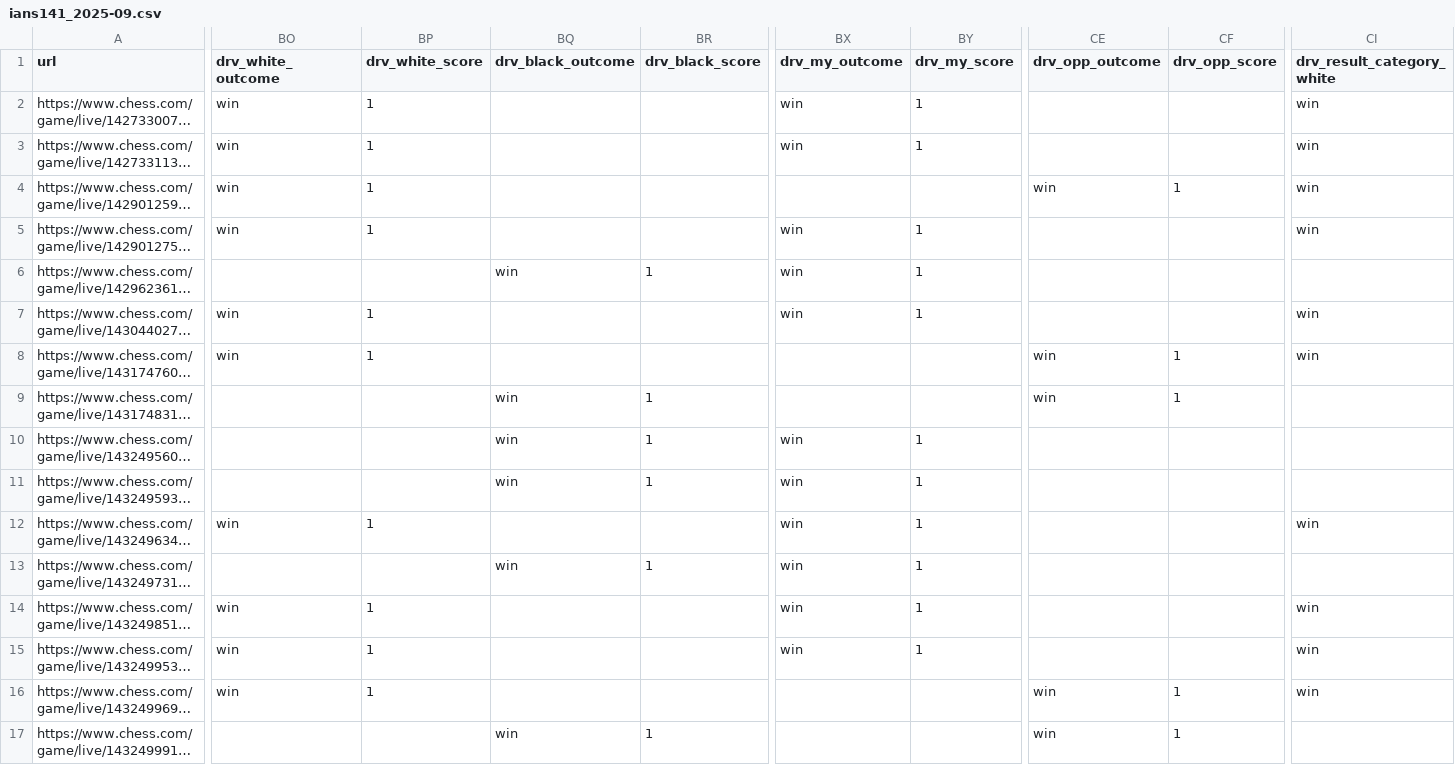
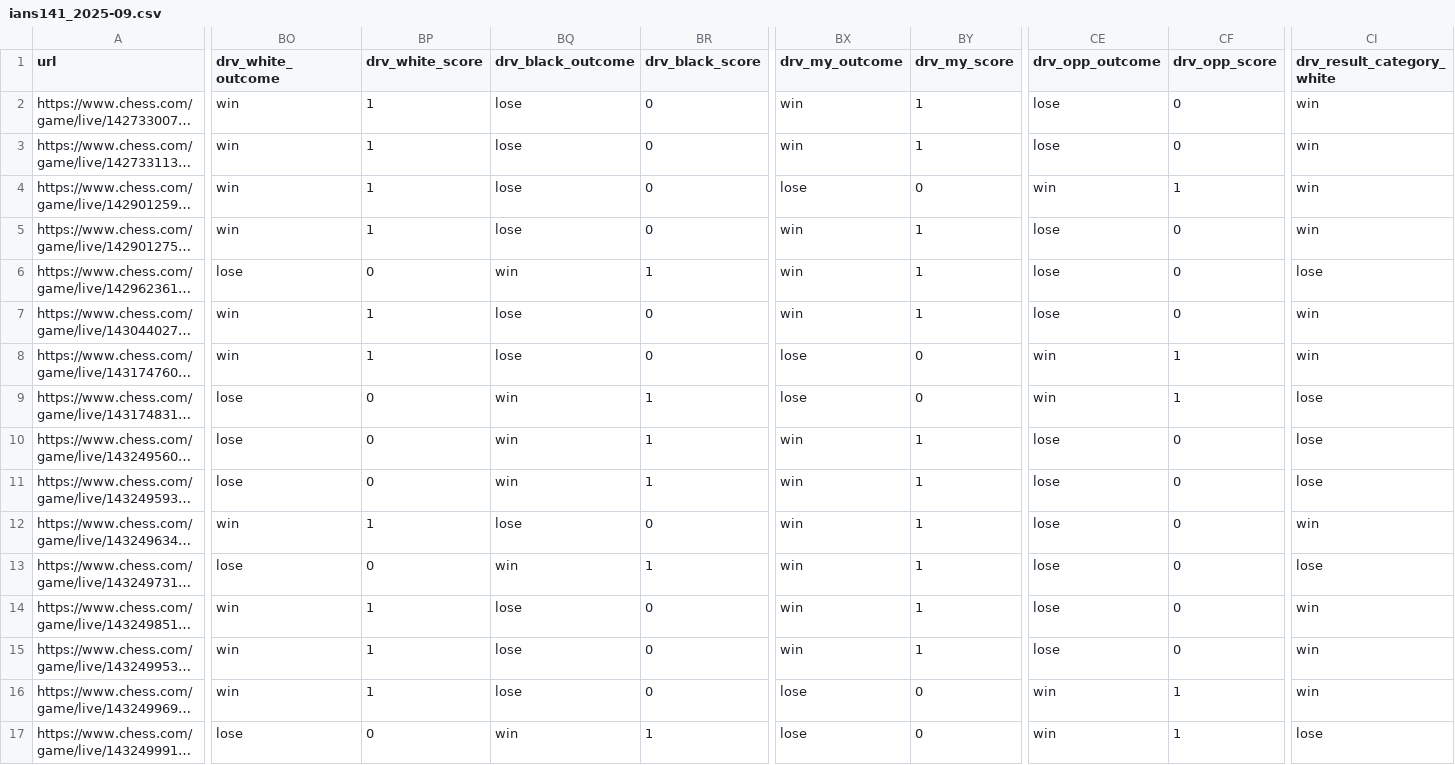
Before and after one commit to istreep-14/0927, a CSV file: samples/chess-com/ians141_2025-09.csv, drawn as a sheet; only a part is shown, gaps mark what is left out; long unchanged cells end in …; the diff covers the shown part only; the diff names each change by its address in the sheet, - before the commit and + after, or states it on an @@ line.

```diff
--- a/samples/chess-com/ians141_2025-09.csv
+++ b/samples/chess-com/ians141_2025-09.csv
-BQ2:BQ5 (drv_black_outcome): (empty)
+BQ2:BQ5 (drv_black_outcome): lose
-BR2:BR5 (drv_black_score): (empty)
+BR2:BR5 (drv_black_score): 0
-CE2:CE3 (drv_opp_outcome): (empty)
+CE2:CE3 (drv_opp_outcome): lose
-CF2:CF3 (drv_opp_score): (empty)
+CF2:CF3 (drv_opp_score): 0
-BX4 (drv_my_outcome): (empty)
+BX4 (drv_my_outcome): lose
-BY4 (drv_my_score): (empty)
+BY4 (drv_my_score): 0
-CE5:CE7 (drv_opp_outcome): (empty)
+CE5:CE7 (drv_opp_outcome): lose
-CF5:CF7 (drv_opp_score): (empty)
+CF5:CF7 (drv_opp_score): 0
-BO6 (drv_white_outcome): (empty)
+BO6 (drv_white_outcome): lose
-BP6 (drv_white_score): (empty)
+BP6 (drv_white_score): 0
-CI6 (drv_result_category_white): (empty)
+CI6 (drv_result_category_white): lose
-BQ7:BQ8 (drv_black_outcome): (empty)
+BQ7:BQ8 (drv_black_outcome): lose
-BR7:BR8 (drv_black_score): (empty)
+BR7:BR8 (drv_black_score): 0
-BX8:BX9 (drv_my_outcome): (empty)
+BX8:BX9 (drv_my_outcome): lose
-BY8:BY9 (drv_my_score): (empty)
+BY8:BY9 (drv_my_score): 0
-BO9:BO11 (drv_white_outcome): (empty)
+BO9:BO11 (drv_white_outcome): lose
-BP9:BP11 (drv_white_score): (empty)
+BP9:BP11 (drv_white_score): 0
-CI9:CI11 (drv_result_category_white): (empty)
+CI9:CI11 (drv_result_category_white): lose
-CE10:CE15 (drv_opp_outcome): (empty)
+CE10:CE15 (drv_opp_outcome): lose
-CF10:CF15 (drv_opp_score): (empty)
+CF10:CF15 (drv_opp_score): 0
-BQ12 (drv_black_outcome): (empty)
+BQ12 (drv_black_outcome): lose
-BR12 (drv_black_score): (empty)
+BR12 (drv_black_score): 0
-BO13 (drv_white_outcome): (empty)
+BO13 (drv_white_outcome): lose
-BP13 (drv_white_score): (empty)
+BP13 (drv_white_score): 0
-CI13 (drv_result_category_white): (empty)
+CI13 (drv_result_category_white): lose
-BQ14:BQ16 (drv_black_outcome): (empty)
+BQ14:BQ16 (drv_black_outcome): lose
-BR14:BR16 (drv_black_score): (empty)
+BR14:BR16 (drv_black_score): 0
-BX16:BX17 (drv_my_outcome): (empty)
+BX16:BX17 (drv_my_outcome): lose
-BY16:BY17 (drv_my_score): (empty)
+BY16:BY17 (drv_my_score): 0
-BO17 (drv_white_outcome): (empty)
+BO17 (drv_white_outcome): lose
-BP17 (drv_white_score): (empty)
+BP17 (drv_white_score): 0
-CI17 (drv_result_category_white): (empty)
+CI17 (drv_result_category_white): lose
```
Also changed, not shown: 57 edited cells elsewhere in this file, samples/chess-com/ians141_2025-07.csv, samples/chess-com/ians141_2025-08.csv, 4 other files.
